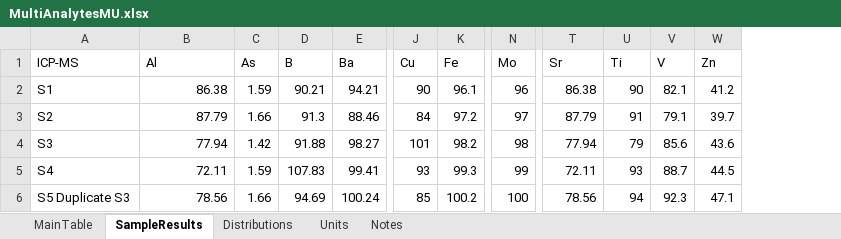
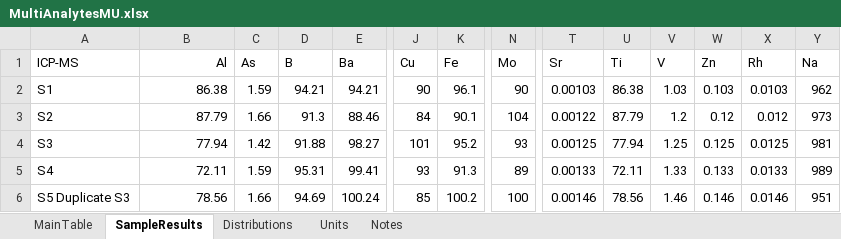
Before and after one commit to timstrutt/chemistrytoolsheets, an Excel workbook: excel/MultiAnalytesMU.xlsx, sheet SampleResults, drawn as a sheet; only a part is shown, gaps mark what is left out; values as stored, in another font and other column widths than the file's, no borders; conditional formats not drawn; the diff covers the shown part only; the diff names each change by its address in the sheet, - before the commit and + after, or states it on an @@ line.

```diff
--- a/excel/MultiAnalytesMU.xlsx (sheet SampleResults)
+++ b/excel/MultiAnalytesMU.xlsx (sheet SampleResults)
+column X (Rh), rows 2-6: 0.0103 | 0.012 | 0.0125 | 0.0133 | 0.0146
+column Y (Na), rows 2-6: 962 | 973 | 981 | 989 | 951
-B1 alignment: left
+B1 alignment: right
-D2 (B): 90.21
+D2 (B): 94.21
-N2 (Mo): 96
+N2 (Mo): 90
-T2 (Sr): 86.38
+T2 (Sr): 0.00103
-U2 (Ti): 90
+U2 (Ti): 86.38
-V2 (V): 82.1
+V2 (V): 1.03
-W2 (Zn): 41.2
+W2 (Zn): 0.103
-K3 (Fe): 97.2
+K3 (Fe): 90.1
-N3 (Mo): 97
+N3 (Mo): 104
-T3 (Sr): 87.79
+T3 (Sr): 0.00122
-U3 (Ti): 91
+U3 (Ti): 87.79
-V3 (V): 79.1
+V3 (V): 1.2
-W3 (Zn): 39.7
+W3 (Zn): 0.12
-K4 (Fe): 98.2
+K4 (Fe): 95.2
-N4 (Mo): 98
+N4 (Mo): 93
-T4 (Sr): 77.94
+T4 (Sr): 0.00125
-U4 (Ti): 79
+U4 (Ti): 77.94
-V4 (V): 85.6
+V4 (V): 1.25
-W4 (Zn): 43.6
+W4 (Zn): 0.125
-D5 (B): 107.83
+D5 (B): 95.31
-K5 (Fe): 99.3
+K5 (Fe): 91.3
-N5 (Mo): 99
+N5 (Mo): 89
-T5 (Sr): 72.11
+T5 (Sr): 0.00133
-U5 (Ti): 93
+U5 (Ti): 72.11
-V5 (V): 88.7
+V5 (V): 1.33
-W5 (Zn): 44.5
+W5 (Zn): 0.133
-T6 (Sr): 78.56
+T6 (Sr): 0.00146
-U6 (Ti): 94
+U6 (Ti): 78.56
-V6 (V): 92.3
+V6 (V): 1.46
-W6 (Zn): 47.1
+W6 (Zn): 0.146
```
Also changed, not shown: 26 edited cells elsewhere in this sheet, sheet MainTable, sheet Notes, formulas that keep their value, hidden cells, charts or pictures, 2 other files.
